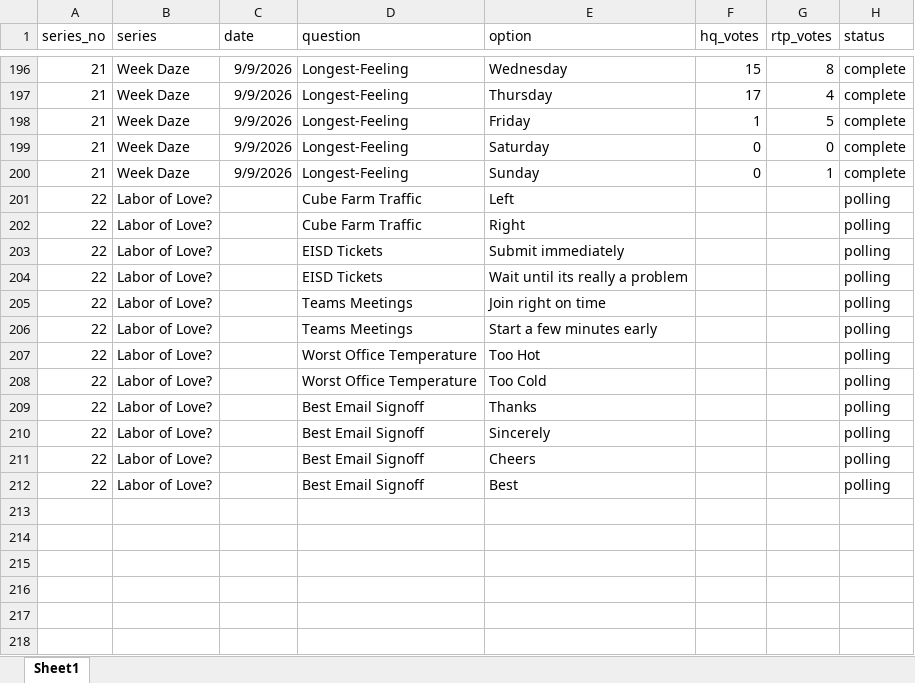
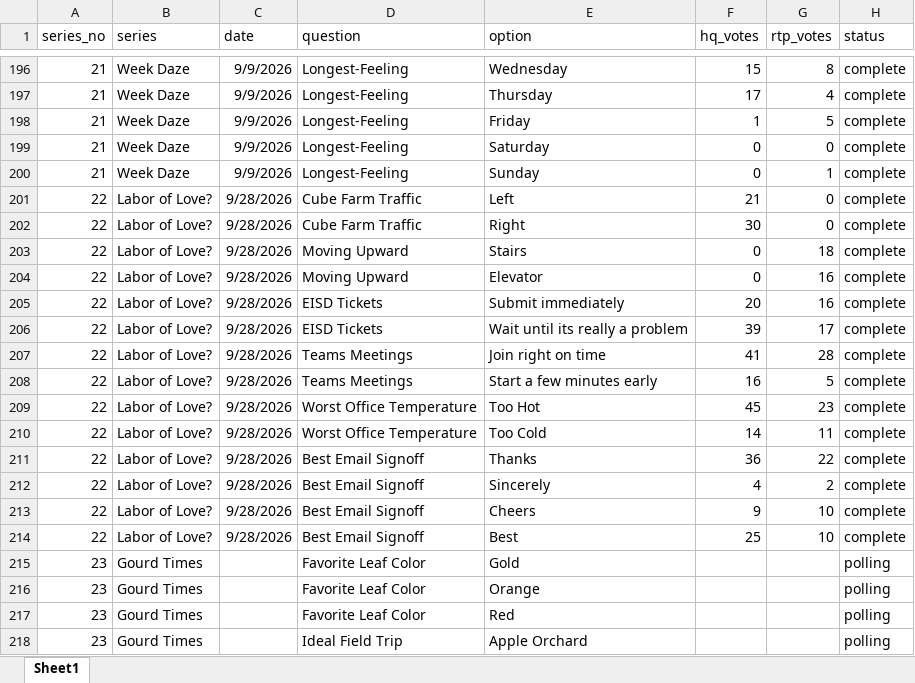
Before and after one commit to mobro-git/thehallwaypoll, an Excel workbook: whiteboardpollresults.xlsx, sheet Sheet1, drawn as a sheet; only a part is shown, gaps mark what is left out; values as stored, in another font and other column widths than the file's, no borders; addresses are those after the commit; the diff covers the shown part only; the diff names each change by its address in the sheet, - before the commit and + after, or states it on an @@ line.

Commit message:
labor of love results and gourd times questions

```diff
--- a/whiteboardpollresults.xlsx (sheet Sheet1)
+++ b/whiteboardpollresults.xlsx (sheet Sheet1)
-C201:C202 (date): (empty)
+C201:C202 (date): 9/28/2026
-F201 (hq_votes): (empty)
+F201 (hq_votes): 21
-G201:G202 (rtp_votes): (empty)
+G201:G202 (rtp_votes): 0
-H201:H202 (status): polling
+H201:H202 (status): complete
-F202 (hq_votes): (empty)
+F202 (hq_votes): 30
+row 203: 22 | Labor of Love? | 9/28/2026 | Moving Upward | Stairs | 0 | 18 | complete
+row 204: 22 | Labor of Love? | 9/28/2026 | Moving Upward | Elevator | 0 | 16 | complete
-C205:C214 (date): (empty)
+C205:C214 (date): 9/28/2026
-F205 (hq_votes): (empty)
+F205 (hq_votes): 20
-G205 (rtp_votes): (empty)
+G205 (rtp_votes): 16
-H205:H214 (status): polling
+H205:H214 (status): complete
-F206 (hq_votes): (empty)
+F206 (hq_votes): 39
-G206 (rtp_votes): (empty)
+G206 (rtp_votes): 17
-F207 (hq_votes): (empty)
+F207 (hq_votes): 41
-G207 (rtp_votes): (empty)
+G207 (rtp_votes): 28
-F208 (hq_votes): (empty)
+F208 (hq_votes): 16
-G208 (rtp_votes): (empty)
+G208 (rtp_votes): 5
-F209 (hq_votes): (empty)
+F209 (hq_votes): 45
-G209 (rtp_votes): (empty)
+G209 (rtp_votes): 23
-F210 (hq_votes): (empty)
+F210 (hq_votes): 14
-G210 (rtp_votes): (empty)
+G210 (rtp_votes): 11
-F211 (hq_votes): (empty)
+F211 (hq_votes): 36
-G211 (rtp_votes): (empty)
+G211 (rtp_votes): 22
-F212 (hq_votes): (empty)
+F212 (hq_votes): 4
-G212 (rtp_votes): (empty)
+G212 (rtp_votes): 2
-F213 (hq_votes): (empty)
+F213 (hq_votes): 9
-G213:G214 (rtp_votes): (empty)
+G213:G214 (rtp_votes): 10
-F214 (hq_votes): (empty)
+F214 (hq_votes): 25
+row 215: 23 | Gourd Times |  | Favorite Leaf Color | Gold |  |  | polling
+row 216: 23 | Gourd Times |  | Favorite Leaf Color | Orange |  |  | polling
+row 217: 23 | Gourd Times |  | Favorite Leaf Color | Red |  |  | polling
+row 218: 23 | Gourd Times |  | Ideal Field Trip | Apple Orchard |  |  | polling
```
Also changed, not shown: 11 added rows elsewhere in this sheet.
